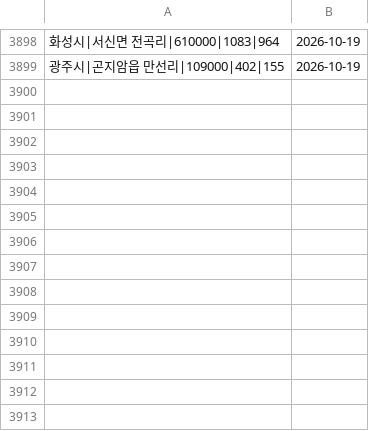
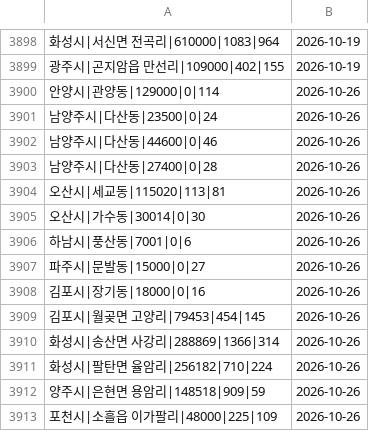
Before and after one commit to offiscan/offiscan, a CSV file: indu_master.csv, drawn as a sheet; only a part is shown, gaps mark what is left out.

```diff
--- a/indu_master.csv
+++ b/indu_master.csv
@@ -3899 +3899,15 @@
 광주시|곤지암읍 만선리|109000|402|155,2026-10-19
+안양시|관양동|129000|0|114,2026-10-26
+남양주시|다산동|23500|0|24,2026-10-26
+남양주시|다산동|44600|0|46,2026-10-26
+남양주시|다산동|27400|0|28,2026-10-26
+오산시|세교동|115020|113|81,2026-10-26
+오산시|가수동|30014|0|30,2026-10-26
+하남시|풍산동|7001|0|6,2026-10-26
+파주시|문발동|15000|0|27,2026-10-26
+김포시|장기동|18000|0|16,2026-10-26
+김포시|월곶면 고양리|79453|454|145,2026-10-26
+화성시|송산면 사강리|288869|1366|314,2026-10-26
+화성시|팔탄면 율암리|256182|710|224,2026-10-26
+양주시|은현면 용암리|148518|909|59,2026-10-26
+포천시|소흘읍 이가팔리|48000|225|109,2026-10-26
```
Also changed, not shown: 2 other files.
